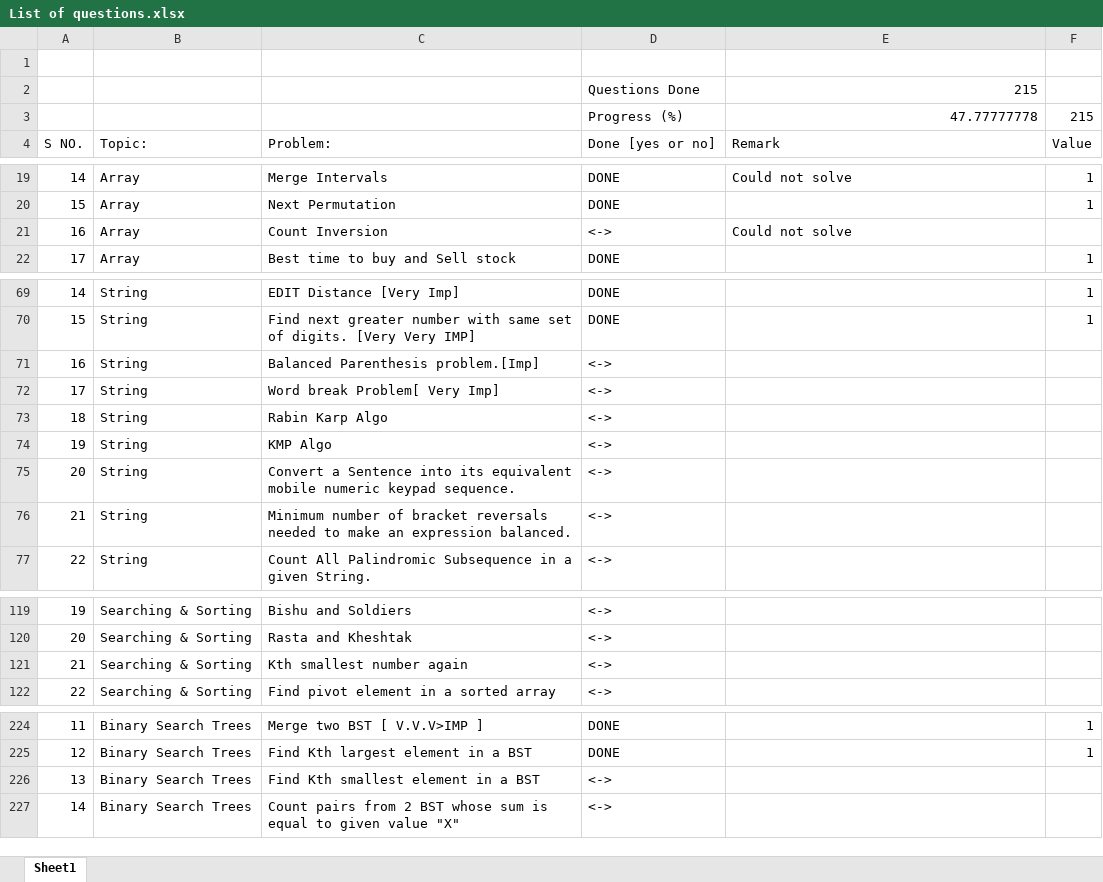
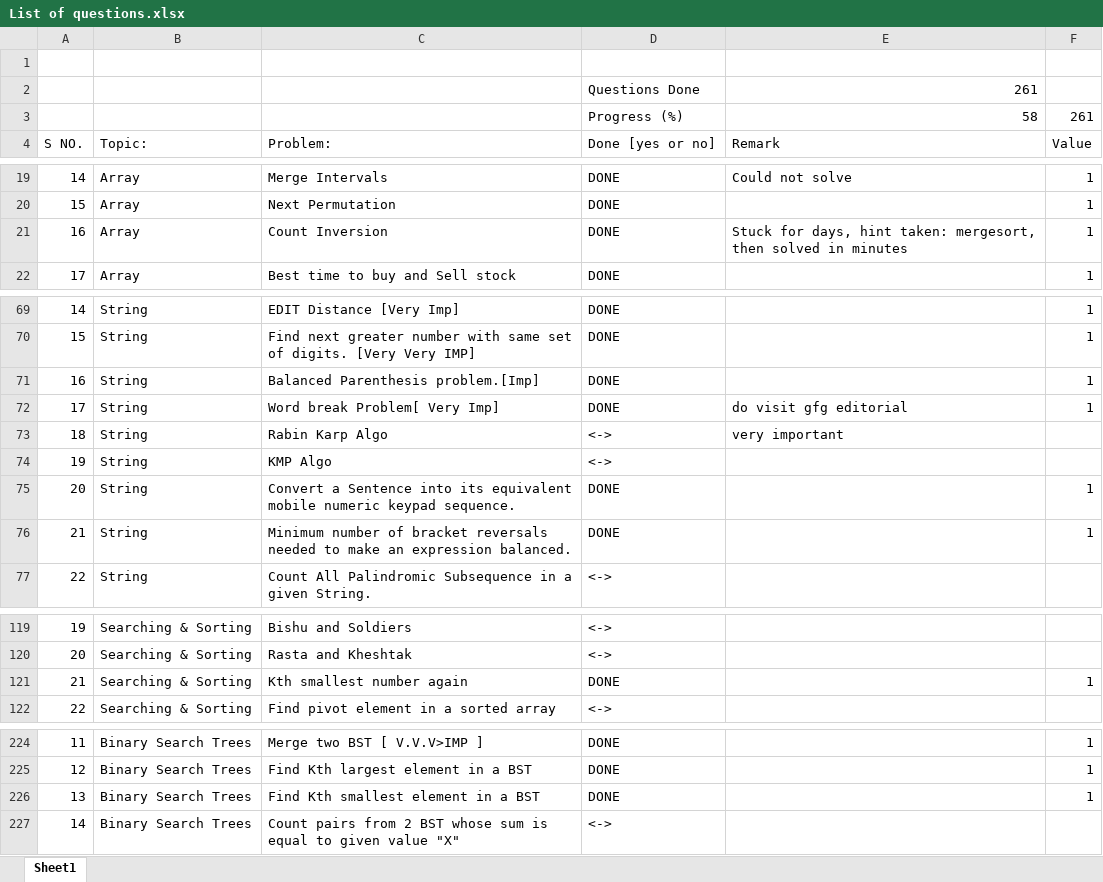
Before and after one commit to rashigupta01/450-DSA-Questions, an Excel workbook: List of questions.xlsx, sheet Sheet1, drawn as a sheet; only a part is shown, gaps mark what is left out; values as stored, in another font and other column widths than the file's, no cell formats; removed rows and columns are numbered as before the commit, all else as after; the diff covers the shown part only; the diff names each change by its address in the sheet, - before the commit and + after, or states it on an @@ line.

```diff
--- a/List of questions.xlsx (sheet Sheet1)
+++ b/List of questions.xlsx (sheet Sheet1)
-E2: 215
+E2: 261
-row 3:  |  |  | Progress (%) | 47.77777778 | 215
+row 3:  |  |  | Progress (%) | 58 | 261
-D21: <->
+D21: DONE
-E21: Could not solve
+E21: Stuck for days, hint taken: mergesort, then solved in minutes
-F21: (empty)
+F21: 1
-D71:D72: <->
+D71:D72: DONE
-F71:F72: (empty)
+F71:F72: 1
-E72: (empty)
+E72: do visit gfg editorial
-E73: (empty)
+E73: very important
-D75:D76: <->
+D75:D76: DONE
-F75:F76: (empty)
+F75:F76: 1
-D121: <->
+D121: DONE
-F121: (empty)
+F121: 1
-D226: <->
+D226: DONE
-F226: (empty)
+F226: 1
```
Also changed, not shown: 91 edited cells elsewhere in this sheet, cell formats, 49 other files.
